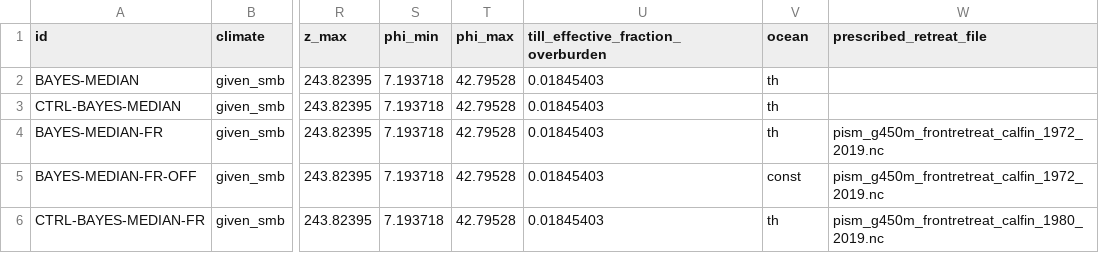
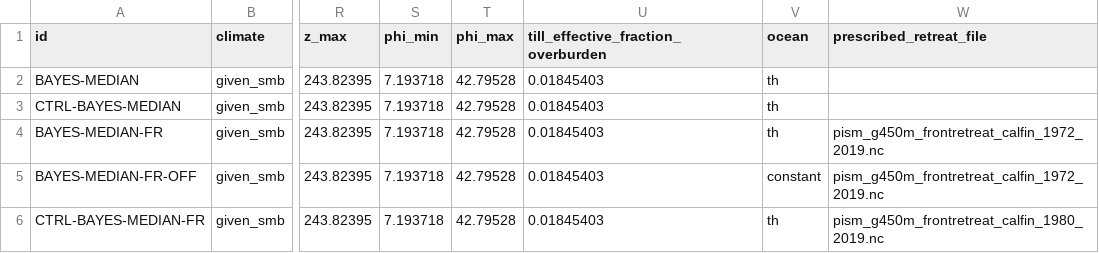
Before and after one commit to pism/pism-ragis, a CSV file: uq/ensemble_gris_ragis_ctrl.csv, drawn as a sheet; only a part is shown, gaps mark what is left out; the diff names each change by its address in the sheet, - before the commit and + after, or states it on an @@ line.

Commit message:
fixed OFF run

```diff
--- a/uq/ensemble_gris_ragis_ctrl.csv
+++ b/uq/ensemble_gris_ragis_ctrl.csv
-V5 (ocean): const
+V5 (ocean): constant
```
